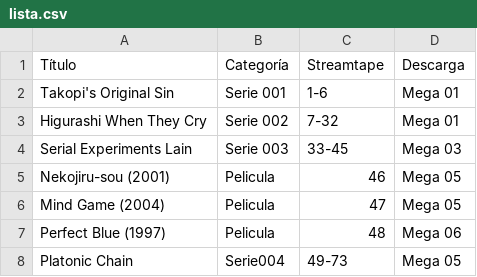
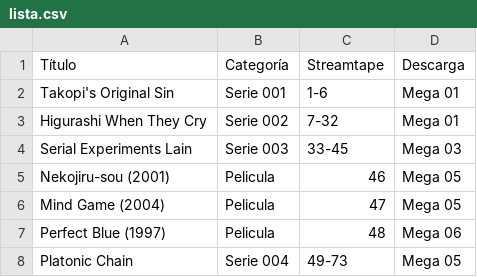
Before and after one commit to Shebbita/Sefinemedia, a CSV file: lista.csv, drawn as a sheet.

Commit message:
Update lista.csv

```diff
--- a/lista.csv
+++ b/lista.csv
@@ -7,2 +7,2 @@ Mind Game (2004),Pelicula,47,Mega 05
 Perfect Blue (1997),Pelicula,48,Mega 06
-Platonic Chain,Serie004,49-73,Mega 05
+Platonic Chain,Serie 004,49-73,Mega 05
```
